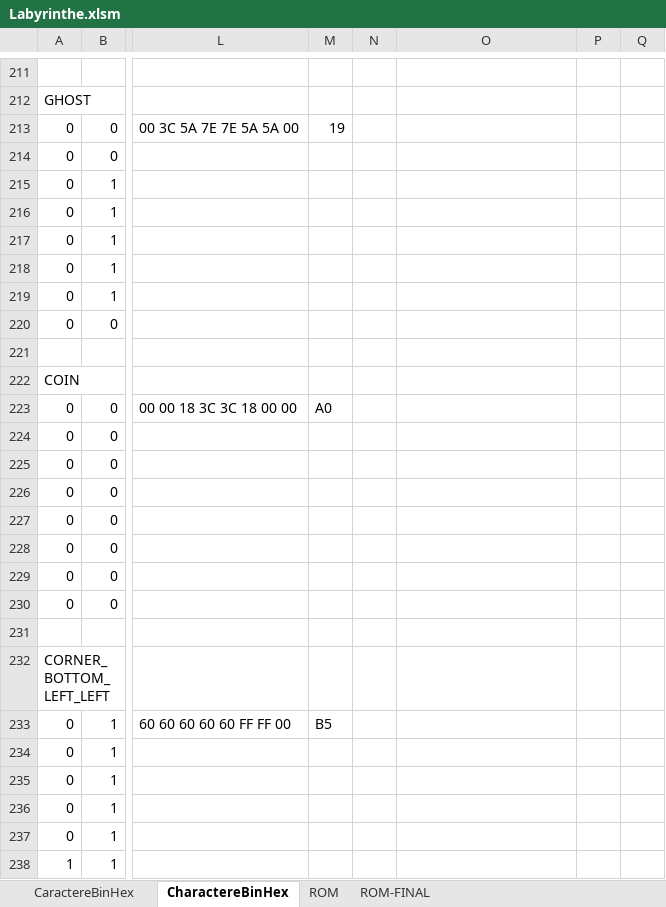
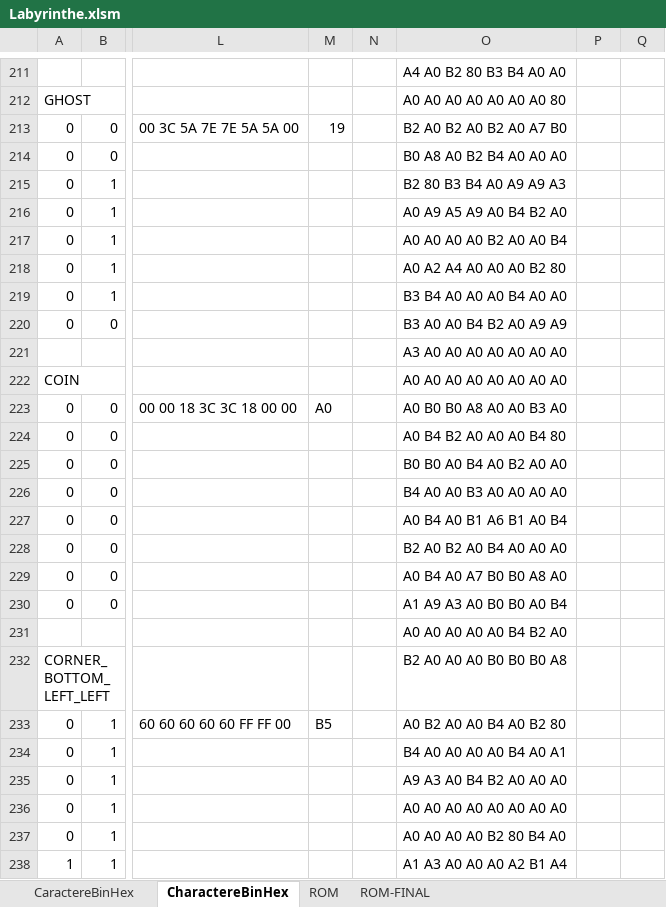
Before and after one commit to Bcow7/APM_Pacman, an Excel workbook: Labyrinthe.xlsm, sheet CharactereBinHex, drawn as a sheet; only a part is shown, gaps mark what is left out; values as stored, in another font and other column widths than the file's, no cell formats; conditional formats not drawn; the diff covers the shown part only; the diff names each change by its address in the sheet, - before the commit and + after, or states it on an @@ line.

```diff
--- a/Labyrinthe.xlsm (sheet CharactereBinHex)
+++ b/Labyrinthe.xlsm (sheet CharactereBinHex)
-O211: (empty)
+O211: A4 A0 B2 80 B3 B4 A0 A0
-O212: (empty)
+O212: A0 A0 A0 A0 A0 A0 A0 80
-O213: (empty)
+O213: B2 A0 B2 A0 B2 A0 A7 B0
-O214: (empty)
+O214: B0 A8 A0 B2 B4 A0 A0 A0
-O215: (empty)
+O215: B2 80 B3 B4 A0 A9 A9 A3
-O216: (empty)
+O216: A0 A9 A5 A9 A0 B4 B2 A0
-O217: (empty)
+O217: A0 A0 A0 A0 B2 A0 A0 B4
-O218: (empty)
+O218: A0 A2 A4 A0 A0 A0 B2 80
-O219: (empty)
+O219: B3 B4 A0 A0 A0 B4 A0 A0
-O220: (empty)
+O220: B3 A0 A0 B4 B2 A0 A9 A9
-O221: (empty)
+O221: A3 A0 A0 A0 A0 A0 A0 A0
-O222: (empty)
+O222: A0 A0 A0 A0 A0 A0 A0 A0
-O223: (empty)
+O223: A0 B0 B0 A8 A0 A0 B3 A0
-O224: (empty)
+O224: A0 B4 B2 A0 A0 A0 B4 80
-O225: (empty)
+O225: B0 B0 A0 B4 A0 B2 A0 A0
-O226: (empty)
+O226: B4 A0 A0 B3 A0 A0 A0 A0
-O227: (empty)
+O227: A0 B4 A0 B1 A6 B1 A0 B4
-O228: (empty)
+O228: B2 A0 B2 A0 B4 A0 A0 A0
-O229: (empty)
+O229: A0 B4 A0 A7 B0 B0 A8 A0
-O230: (empty)
+O230: A1 A9 A3 A0 B0 B0 A0 B4
-O231: (empty)
+O231: A0 A0 A0 A0 A0 B4 B2 A0
-O232: (empty)
+O232: B2 A0 A0 A0 B0 B0 B0 A8
-O233: (empty)
+O233: A0 B2 A0 A0 B4 A0 B2 80
-O234: (empty)
+O234: B4 A0 A0 A0 A0 B4 A0 A1
-O235: (empty)
+O235: A9 A3 A0 B4 B2 A0 A0 A0
-O236: (empty)
+O236: A0 A0 A0 A0 A0 A0 A0 A0
-O237: (empty)
+O237: A0 A0 A0 A0 B2 80 B4 A0
-O238: (empty)
+O238: A1 A3 A0 A0 A0 A2 B1 A4
```
Also changed, not shown: 8 added rows and 460 edited cells elsewhere in this sheet, sheet ROM-FINAL, cell formats, 10 other files.
